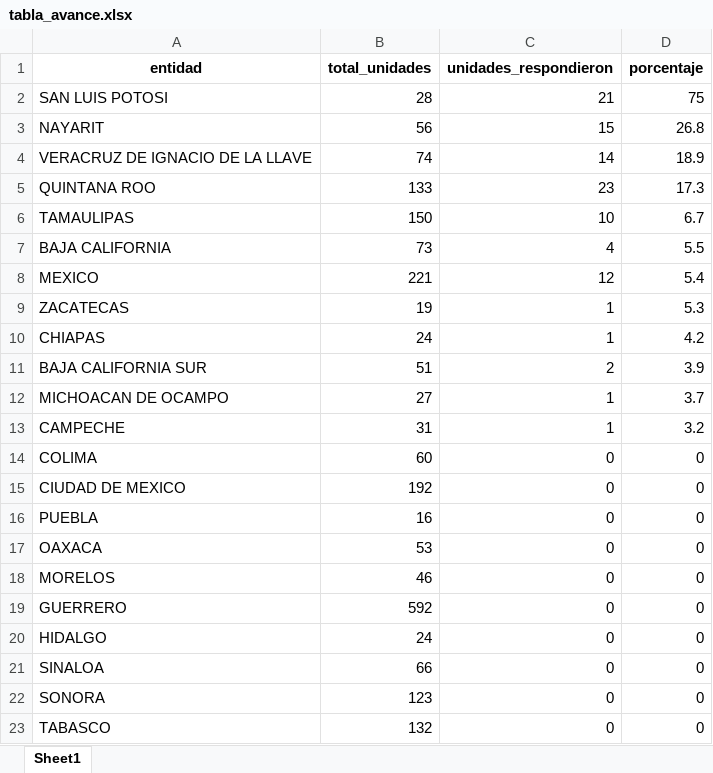
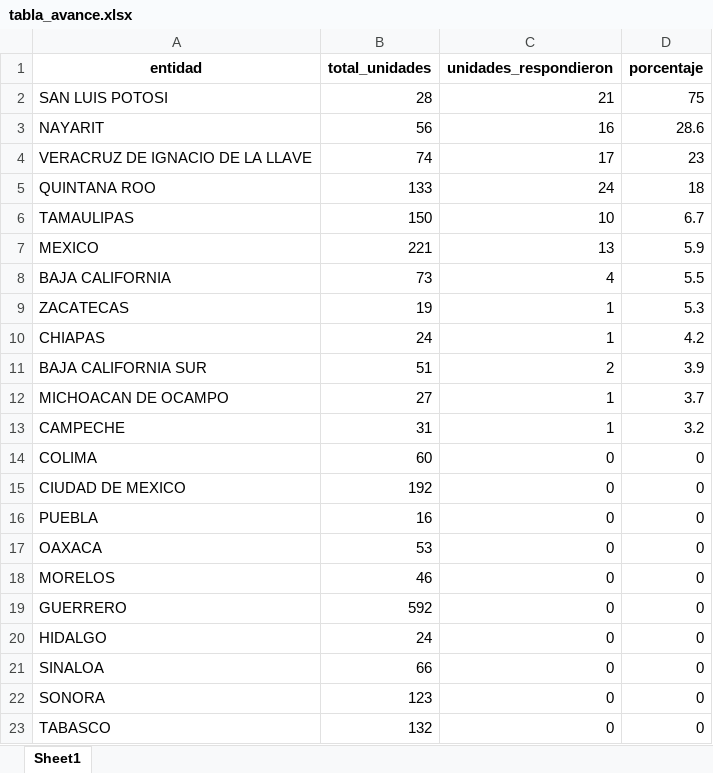
Before and after one commit to servicios-imss-b/informe--de-ang, an Excel workbook: tabla_avance.xlsx, sheet Sheet1, drawn as a sheet; values as stored, in another font and other column widths than the file's, no borders; removed rows and columns are numbered as before the commit, all else as after; the diff names each change by its address in the sheet, - before the commit and + after, or states it on an @@ line.

```diff
--- a/tabla_avance.xlsx (sheet Sheet1)
+++ b/tabla_avance.xlsx (sheet Sheet1)
-C3 (unidades_respondieron): 15
+C3 (unidades_respondieron): 16
-D3 (porcentaje): 26.8
+D3 (porcentaje): 28.6
-C4 (unidades_respondieron): 14
+C4 (unidades_respondieron): 17
-D4 (porcentaje): 18.9
+D4 (porcentaje): 23
-C5 (unidades_respondieron): 23
+C5 (unidades_respondieron): 24
-D5 (porcentaje): 17.3
+D5 (porcentaje): 18
+row 7: MEXICO | 221 | 13 | 5.9
-row 8: MEXICO | 221 | 12 | 5.4
```
Also changed, not shown: tabla_entidades.xlsx, tabla_unidades.xlsx, 1 other file.
